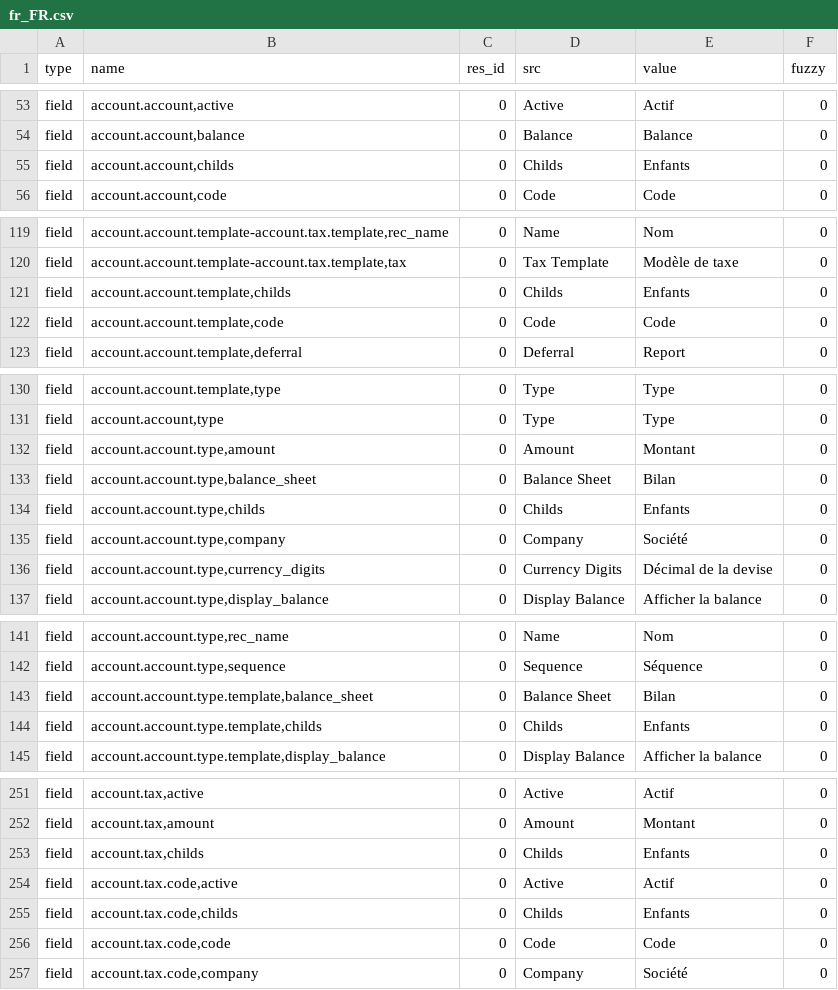
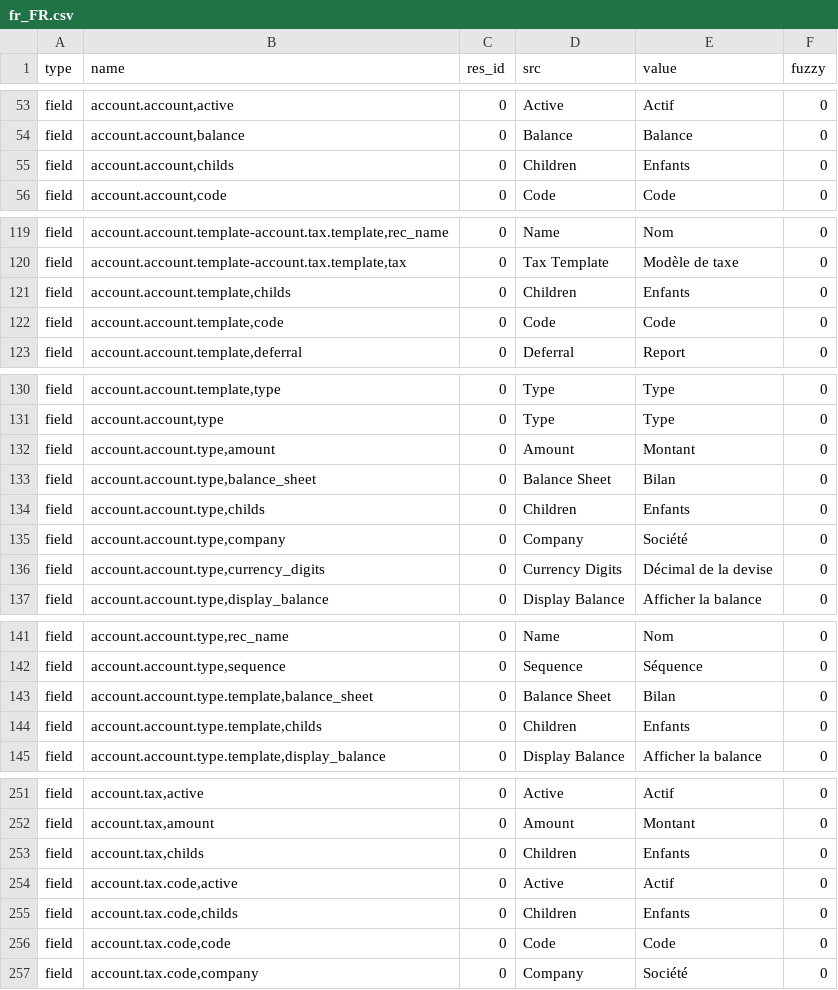
Before and after one commit to coopengo/account, a CSV file: fr_FR.csv, drawn as a sheet; only a part is shown, gaps mark what is left out; the diff covers the shown part only.

Commit message:
Update french translation

```diff
--- a/fr_FR.csv
+++ b/fr_FR.csv
@@ -59,3 +59,3 @@ field,"account.account,active",0,Active,Actif,0
 field,"account.account,balance",0,Balance,Balance,0
-field,"account.account,childs",0,Childs,Enfants,0
+field,"account.account,childs",0,Children,Enfants,0
 field,"account.account,code",0,Code,Code,0
@@ -125,3 +125,3 @@ field,"account.account.template-account.tax.template,rec_name",0,Name,Nom,0
 field,"account.account.template-account.tax.template,tax",0,Tax Template,Modèle de taxe,0
-field,"account.account.template,childs",0,Childs,Enfants,0
+field,"account.account.template,childs",0,Children,Enfants,0
 field,"account.account.template,code",0,Code,Code,0
@@ -138,3 +138,3 @@ field,"account.account.type,amount",0,Amount,Montant,0
 field,"account.account.type,balance_sheet",0,Balance Sheet,Bilan,0
-field,"account.account.type,childs",0,Childs,Enfants,0
+field,"account.account.type,childs",0,Children,Enfants,0
 field,"account.account.type,company",0,Company,Société,0
@@ -148,3 +148,3 @@ field,"account.account.type,sequence",0,Sequence,Séquence,0
 field,"account.account.type.template,balance_sheet",0,Balance Sheet,Bilan,0
-field,"account.account.type.template,childs",0,Childs,Enfants,0
+field,"account.account.type.template,childs",0,Children,Enfants,0
 field,"account.account.type.template,display_balance",0,Display Balance,Afficher la balance,0
@@ -257,5 +257,5 @@ field,"account.tax,active",0,Active,Actif,0
 field,"account.tax,amount",0,Amount,Montant,0
-field,"account.tax,childs",0,Childs,Enfants,0
+field,"account.tax,childs",0,Children,Enfants,0
 field,"account.tax.code,active",0,Active,Actif,0
-field,"account.tax.code,childs",0,Childs,Enfants,0
+field,"account.tax.code,childs",0,Children,Enfants,0
 field,"account.tax.code,code",0,Code,Code,0
```
Also changed, not shown: 2 edited cells elsewhere in this file.
